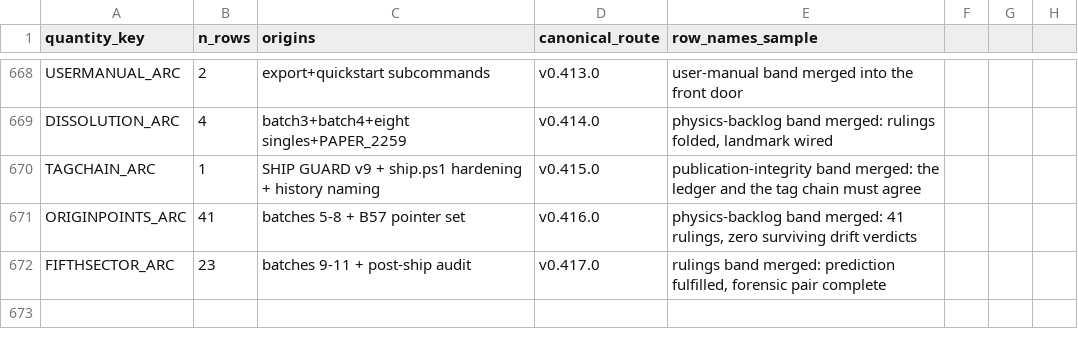
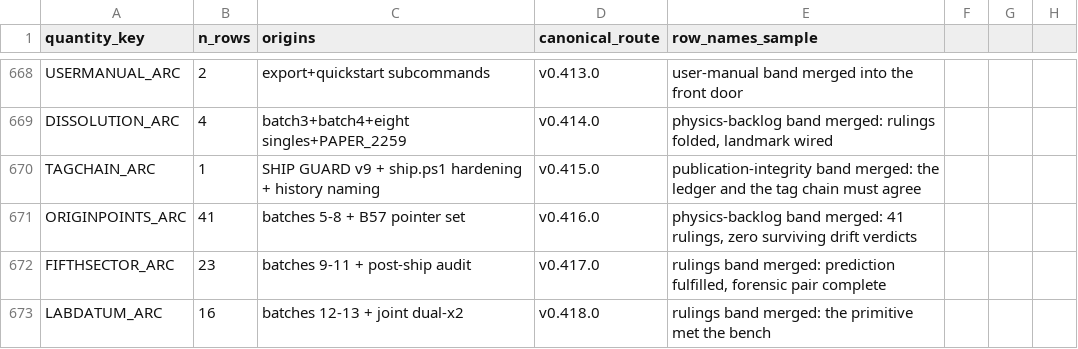
Before and after one commit to Daniel8Murphy0007/Star-Magic-Program, a CSV file: UNIFIED_REGISTRY_MERGED.csv, drawn as a sheet; only a part is shown, gaps mark what is left out; the diff names each change by its address in the sheet, - before the commit and + after, or states it on an @@ line.

```diff
--- a/UNIFIED_REGISTRY_MERGED.csv
+++ b/UNIFIED_REGISTRY_MERGED.csv
+row 673: LABDATUM_ARC | 16 | batches 12-13 + joint dual-x2 | v0.418.0 | rulings band merged: the primitive met the bench
```
Also changed, not shown: UNIFIED_REGISTRY_DUPLICATES.csv, UNIFIED_REGISTRY_GAPS.csv, 19 other files.
